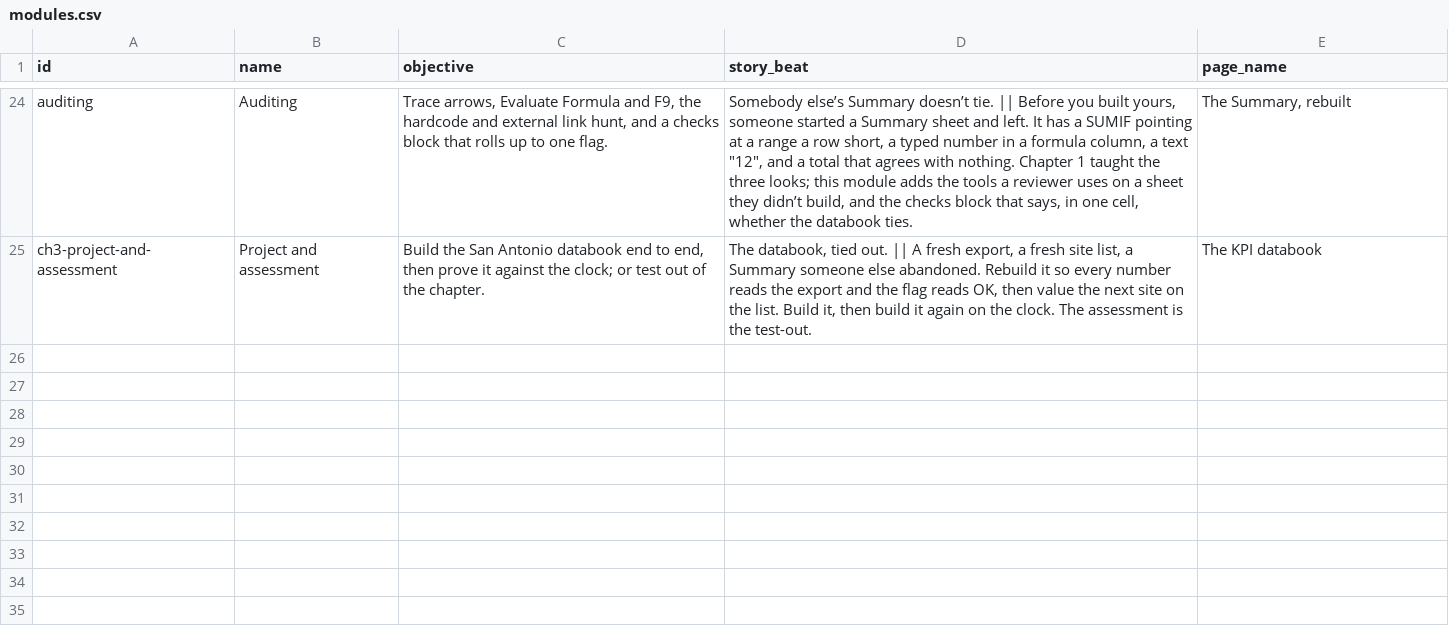
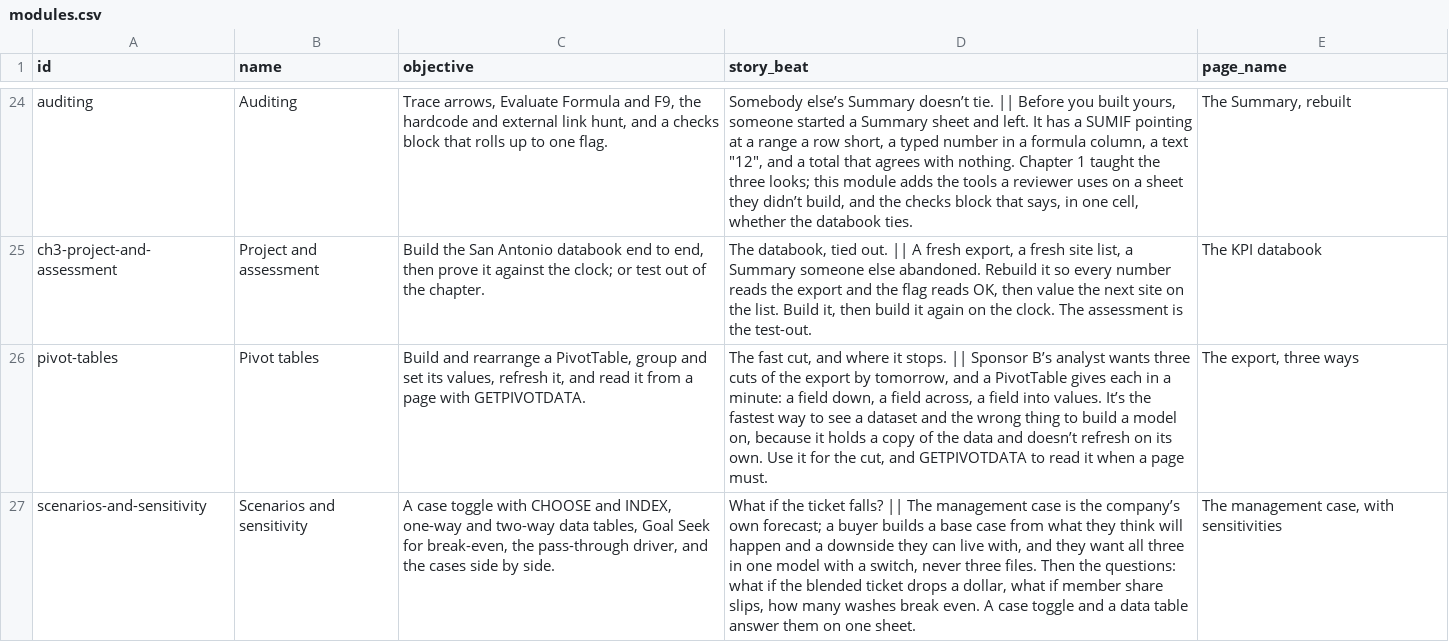
Before and after one commit to rathunter69/Hotkey.gg, a CSV file: app2/content/copy/modules.csv, drawn as a sheet; only a part is shown, gaps mark what is left out; the diff names each change by its address in the sheet, - before the commit and + after, or states it on an @@ line.

```diff
--- a/app2/content/copy/modules.csv
+++ b/app2/content/copy/modules.csv
+row 26: pivot-tables | Pivot tables | Build and rearrange a PivotTable, group and set its values, refresh it, and read it from a page with GETPIVOTDATA. | The fast cut, and where it stops. || Sponsor B’s analyst wants three cuts of the export by tomorrow, and a PivotTable gives each in a minute: a field down, a field across, a field into values. It’s the fastest way to see a dataset and the wrong thing to build a model on, because it holds a copy of the data and doesn’t refresh on its own. Use it for the cut, and GETPIVOTDATA to read it when a page must. | The export, three ways
+row 27: scenarios-and-sensitivity | Scenarios and sensitivity | A case toggle with CHOOSE and INDEX, one-way and two-way data tables, Goal Seek for break-even, the pass-through driver, and the cases side by side. | What if the ticket falls? || The management case is the company’s own forecast; a buyer builds a base case from what they think will happen and a downside they can live with, and they want all three in one model with a switch, never three files. Then the questions: what if the blended ticket drops a dollar, what if member share slips, how many washes break even. A case toggle and a data table answer them on one sheet. | The management case, with sensitivities
```
Also changed, not shown: 20 other files.
